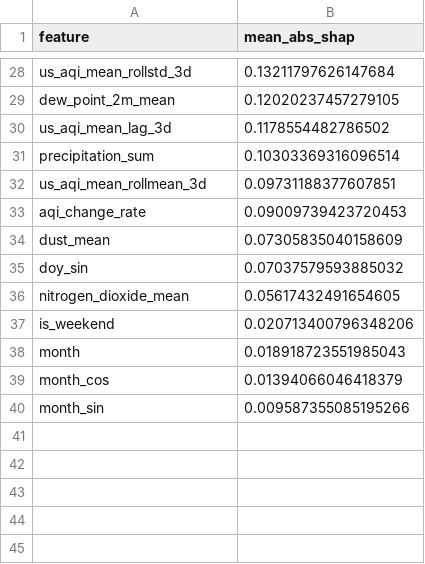
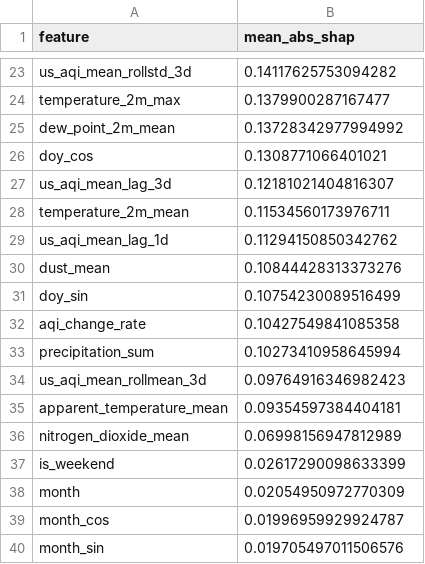
Before and after one commit to hariscs414/Pearls-AQI-Predictor, a CSV file: data/local_store/model_registry/feature_importance_h1d.csv, drawn as a sheet; only a part is shown, gaps mark what is left out; removed rows and columns are numbered as before the commit, all else as after; the diff covers the shown part only; the diff names each change by its address in the sheet, - before the commit and + after, or states it on an @@ line.

```diff
--- a/data/local_store/model_registry/feature_importance_h1d.csv
+++ b/data/local_store/model_registry/feature_importance_h1d.csv
-B23 (mean_abs_shap): 0.13211797626147684
+B23 (mean_abs_shap): 0.14117625753094282
+row 24: temperature_2m_max | 0.1379900287167477
-B25 (mean_abs_shap): 0.12020237457279105
+B25 (mean_abs_shap): 0.13728342977994992
+row 26: doy_cos | 0.1308771066401021
-B27 (mean_abs_shap): 0.1178554482786502
+B27 (mean_abs_shap): 0.12181021404816307
-row 31: precipitation_sum | 0.10303369316096514
-row 32: us_aqi_mean_rollmean_3d | 0.09731188377607851
-row 33: aqi_change_rate | 0.09009739423720453
+row 28: temperature_2m_mean | 0.11534560173976711
+row 29: us_aqi_mean_lag_1d | 0.11294150850342762
-B30 (mean_abs_shap): 0.07305835040158609
+B30 (mean_abs_shap): 0.10844428313373276
-B31 (mean_abs_shap): 0.07037579593885032
+B31 (mean_abs_shap): 0.10754230089516499
+row 32: aqi_change_rate | 0.10427549841085358
+row 33: precipitation_sum | 0.10273410958645994
+row 34: us_aqi_mean_rollmean_3d | 0.09764916346982423
+row 35: apparent_temperature_mean | 0.09354597384404181
-B36 (mean_abs_shap): 0.05617432491654605
+B36 (mean_abs_shap): 0.06998156947812989
-B37 (mean_abs_shap): 0.020713400796348206
+B37 (mean_abs_shap): 0.02617290098633399
-B38 (mean_abs_shap): 0.018918723551985043
+B38 (mean_abs_shap): 0.02054950972770309
-B39 (mean_abs_shap): 0.01394066046418379
+B39 (mean_abs_shap): 0.01996959929924787
-B40 (mean_abs_shap): 0.009587355085195266
+B40 (mean_abs_shap): 0.019705497011506576
```
Also changed, not shown: 6 added rows, 11 removed rows and 15 edited cells elsewhere in this file, data/local_store/model_registry/feature_importance_h2d.csv, data/local_store/model_registry/feature_importance_h3d.csv, 7 other files.
